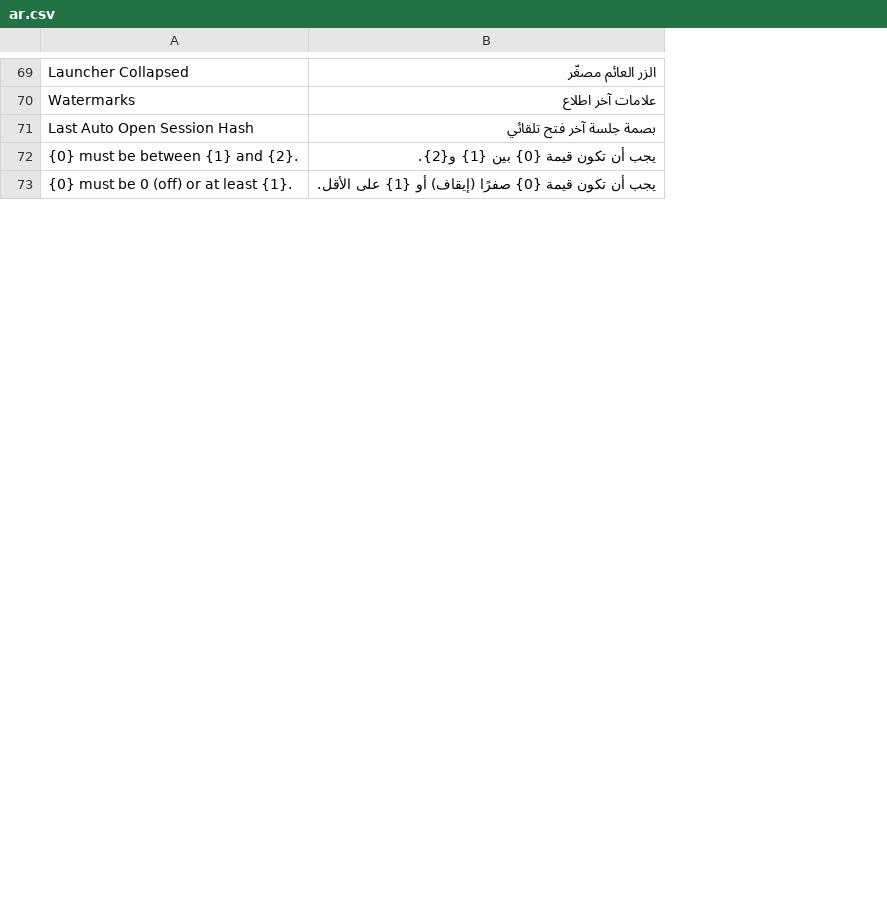
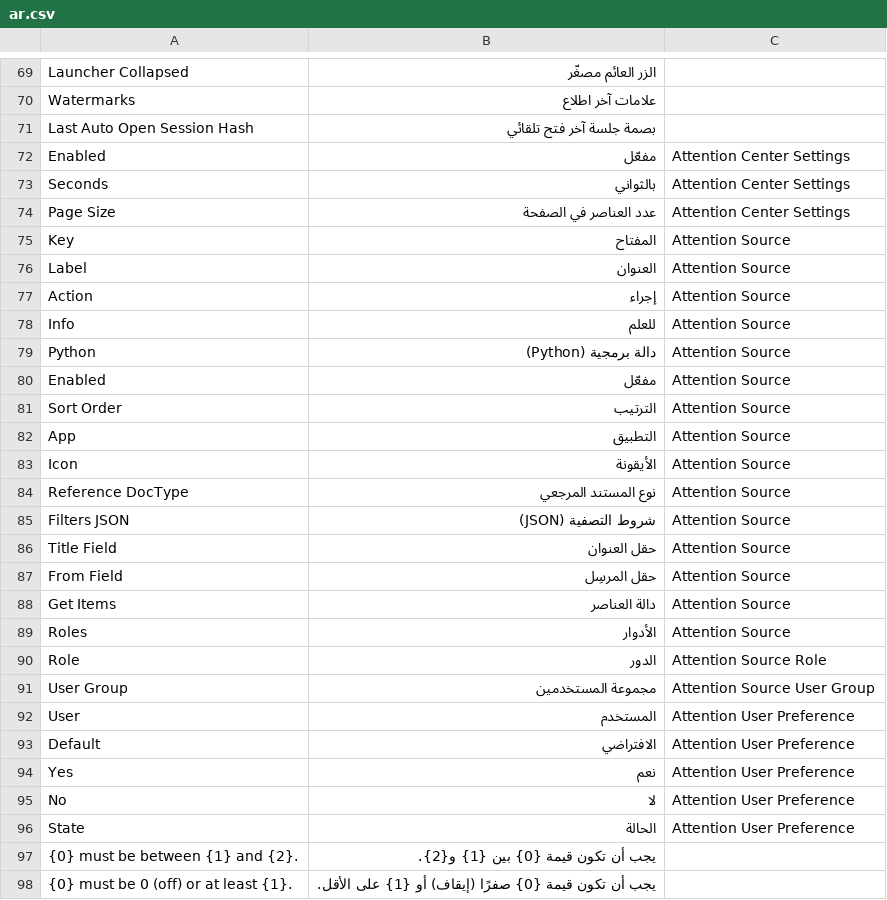
Before and after one commit to alimohsenpro/attention_center, a CSV file: attention_center/translations/ar.csv, drawn as a sheet; only a part is shown, gaps mark what is left out; the diff names each change by its address in the sheet, - before the commit and + after, or states it on an @@ line.

```diff
--- a/attention_center/translations/ar.csv
+++ b/attention_center/translations/ar.csv
+column C, empty
+row 72: Enabled | مفعّل | Attention Center Settings
+row 73: Seconds | بالثواني | Attention Center Settings
+row 74: Page Size | عدد العناصر في الصفحة | Attention Center Settings
+row 75: Key | المفتاح | Attention Source
+row 76: Label | العنوان | Attention Source
+row 77: Action | إجراء | Attention Source
+row 78: Info | للعلم | Attention Source
+row 79: Python | دالة برمجية (Python) | Attention Source
+row 80: Enabled | مفعّل | Attention Source
+row 81: Sort Order | الترتيب | Attention Source
+row 82: App | التطبيق | Attention Source
+row 83: Icon | الأيقونة | Attention Source
+row 84: Reference DocType | نوع المستند المرجعي | Attention Source
+row 85: Filters JSON | شروط التصفية (JSON) | Attention Source
+row 86: Title Field | حقل العنوان | Attention Source
+row 87: From Field | حقل المرسِل | Attention Source
+row 88: Get Items | دالة العناصر | Attention Source
+row 89: Roles | الأدوار | Attention Source
+row 90: Role | الدور | Attention Source Role
+row 91: User Group | مجموعة المستخدمين | Attention Source User Group
+row 92: User | المستخدم | Attention User Preference
+row 93: Default | الافتراضي | Attention User Preference
+row 94: Yes | نعم | Attention User Preference
+row 95: No | لا | Attention User Preference
+row 96: State | الحالة | Attention User Preference
```
Also changed, not shown: 6 other files.
